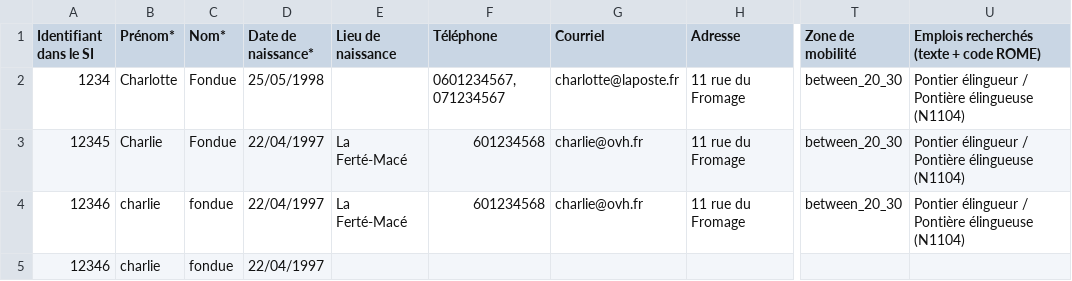
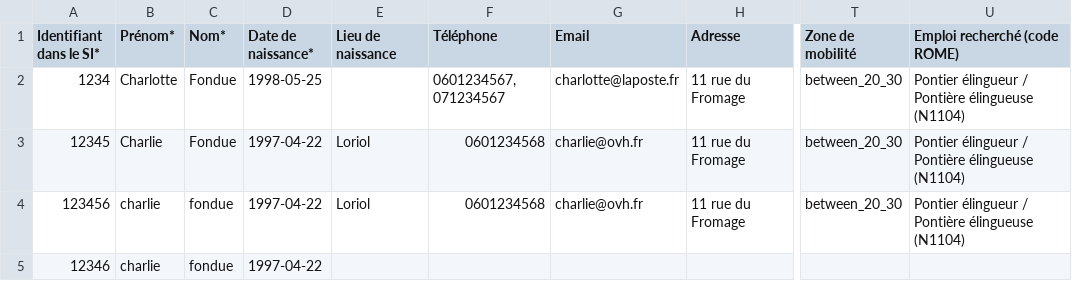
Before and after one commit to gip-inclusion/carnet-de-bord, a CSV file: app/static/fichiers/import_beneficiaires.csv, drawn as a sheet; only a part is shown, gaps mark what is left out; the diff names each change by its address in the sheet, - before the commit and + after, or states it on an @@ line.

```diff
--- a/app/static/fichiers/import_beneficiaires.csv
+++ b/app/static/fichiers/import_beneficiaires.csv
-A1: Identifiant dans le SI
+A1: Identifiant dans le SI*
-G1: Courriel
+G1: Email
-U1: Emplois recherchés (texte + code ROME)
+U1: Emploi recherché (code ROME)
-D2 (Date de naissance*): 25/05/1998
+D2 (Date de naissance*): 1998-05-25
-D3:D5 (Date de naissance*): 22/04/1997
+D3:D5 (Date de naissance*): 1997-04-22
-E3:E4 (Lieu de naissance): La Ferté-Macé
+E3:E4 (Lieu de naissance): Loriol
-F3:F4 (Téléphone): 601234568
+F3:F4 (Téléphone): 0601234568
-A4 (Identifiant dans le SI*): 12346
+A4 (Identifiant dans le SI*): 123456
```
Also changed, not shown: e2e/resources/import_beneficiaires.csv.
